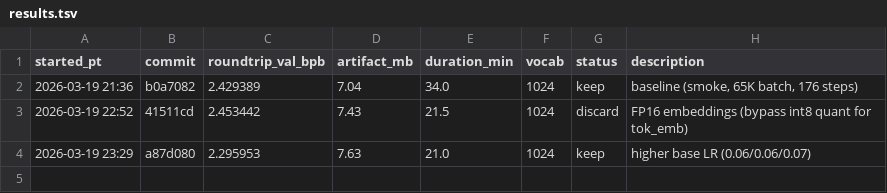
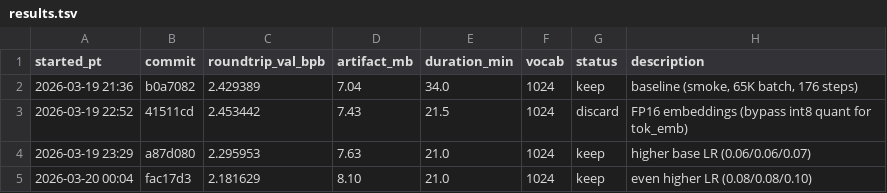
Before and after one commit to joyceyan/parameter-golf-fork, a TSV file: results.tsv, drawn as a sheet.

```diff
--- a/results.tsv
+++ b/results.tsv
@@ -4 +4,2 @@ started_pt	commit	roundtrip_val_bpb	artifact_mb	duration_min	vocab	status	descri
 2026-03-19 23:29	a87d080	2.295953	7.63	21.0	1024	keep	higher base LR (0.06/0.06/0.07)
+2026-03-20 00:04	fac17d3	2.181629	8.10	21.0	1024	keep	even higher LR (0.08/0.08/0.10)
```
Also changed, not shown: 2 other files.
